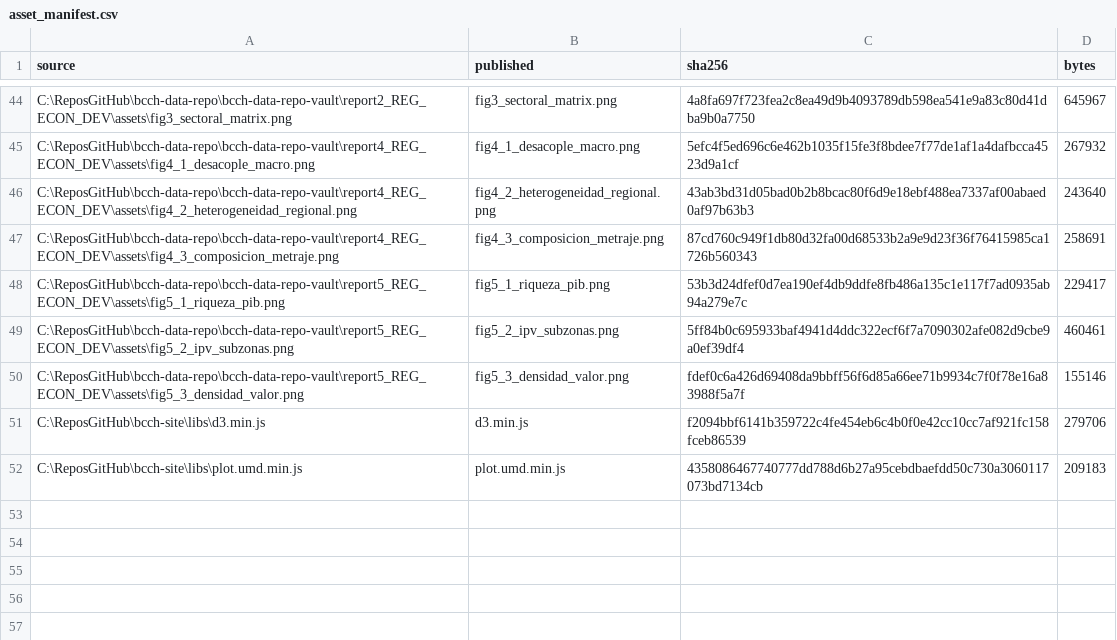
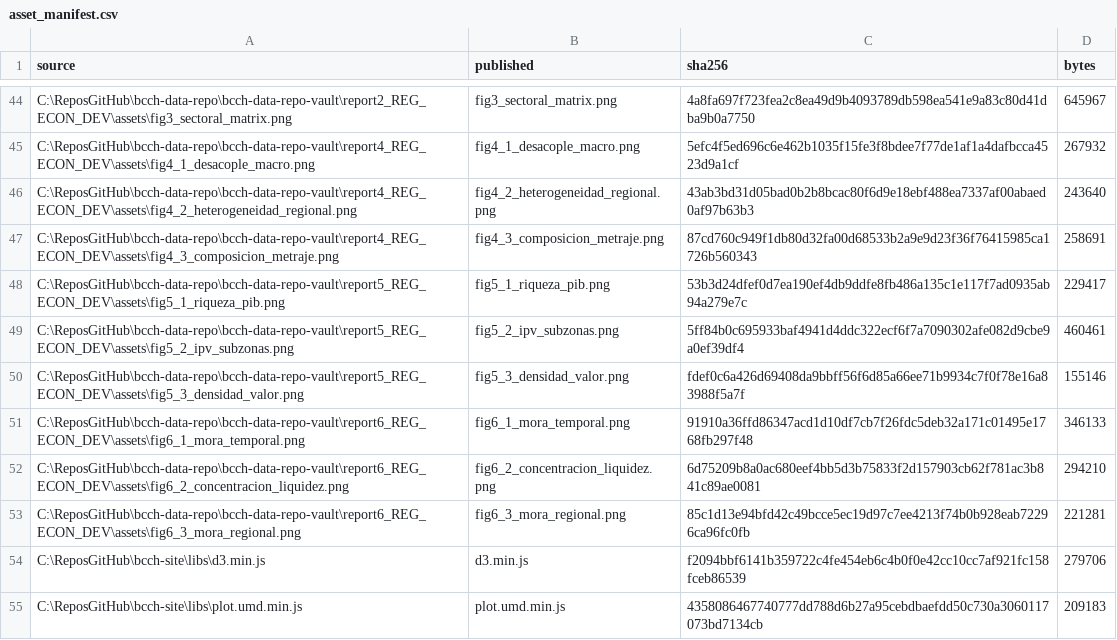
Before and after one commit to dpolancon/bcch-data-repo, a CSV file: asset_manifest.csv, drawn as a sheet; only a part is shown, gaps mark what is left out; the diff names each change by its address in the sheet, - before the commit and + after, or states it on an @@ line.

Commit message:
Publicación de Reporte 6 con figuras 6.1, 6.2 y 6.3

```diff
--- a/asset_manifest.csv
+++ b/asset_manifest.csv
+row 51: C:\ReposGitHub\bcch-data-repo\bcch-data-repo-vault\report6_REG_ECON_DEV\assets\fig6_1_mora_temporal.png | fig6_1_mora_temporal.png | 91910a36ffd86347acd1d10df7cb7f26fdc5deb32a171c01495e1768fb297f48 | 346133
+row 52: C:\ReposGitHub\bcch-data-repo\bcch-data-repo-vault\report6_REG_ECON_DEV\assets\fig6_2_concentracion_liquidez.png | fig6_2_concentracion_liquidez.png | 6d75209b8a0ac680eef4bb5d3b75833f2d157903cb62f781ac3b841c89ae0081 | 294210
+row 53: C:\ReposGitHub\bcch-data-repo\bcch-data-repo-vault\report6_REG_ECON_DEV\assets\fig6_3_mora_regional.png | fig6_3_mora_regional.png | 85c1d13e94bfd42c49bcce5ec19d97c7ee4213f74b0b928eab72296ca96fc0fb | 221281
```
Also changed, not shown: 4 other files.
